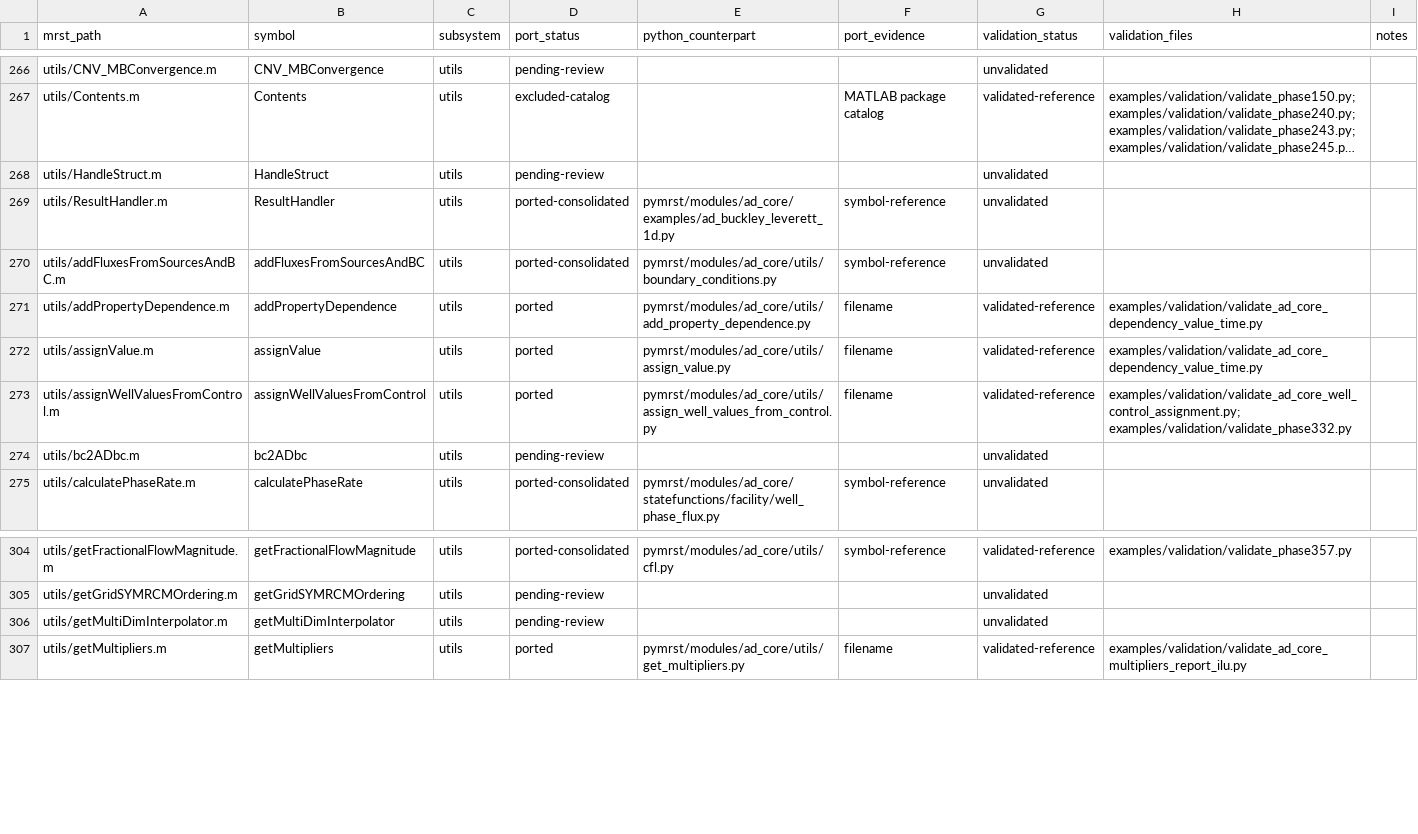
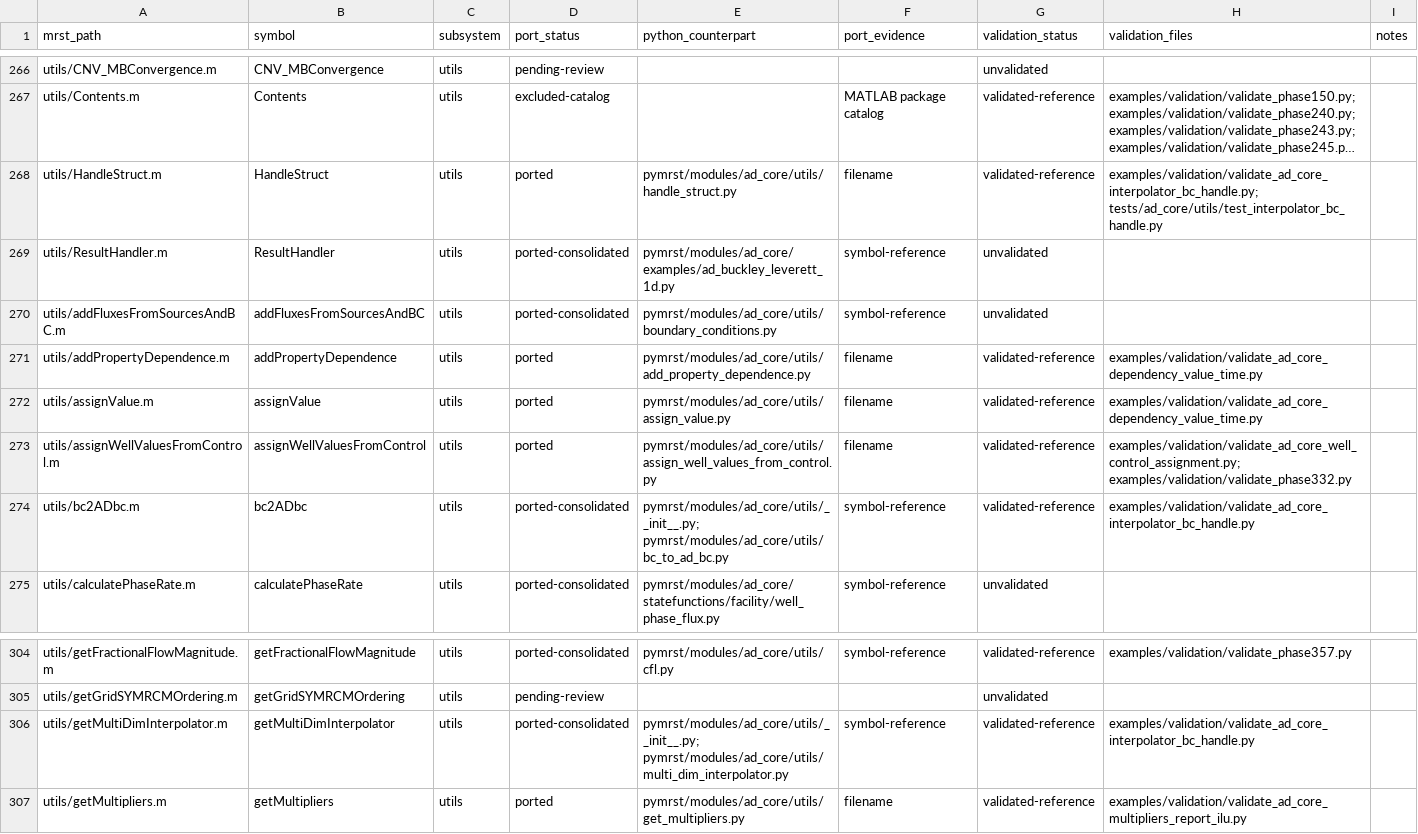
Before and after one commit to Neroogod/PyMRST, a CSV file: docs/ad_core/parity.csv, drawn as a sheet; only a part is shown, gaps mark what is left out; long unchanged cells end in …; the diff names each change by its address in the sheet, - before the commit and + after, or states it on an @@ line.

Commit message:
Add validated interpolation and boundary utilities

```diff
--- a/docs/ad_core/parity.csv
+++ b/docs/ad_core/parity.csv
-D268 (port_status): pending-review
+D268 (port_status): ported
-E268 (python_counterpart): (empty)
+E268 (python_counterpart): pymrst/modules/ad_core/utils/handle_struct.py
-F268 (port_evidence): (empty)
+F268 (port_evidence): filename
-G268 (validation_status): unvalidated
+G268 (validation_status): validated-reference
-H268 (validation_files): (empty)
+H268 (validation_files): examples/validation/validate_ad_core_interpolator_bc_handle.py; tests/ad_core/utils/test_interpolator_bc_handle.py
-D274 (port_status): pending-review
+D274 (port_status): ported-consolidated
-E274 (python_counterpart): (empty)
+E274 (python_counterpart): pymrst/modules/ad_core/utils/__init__.py; pymrst/modules/ad_core/utils/bc_to_ad_bc.py
-F274 (port_evidence): (empty)
+F274 (port_evidence): symbol-reference
-G274 (validation_status): unvalidated
+G274 (validation_status): validated-reference
-H274 (validation_files): (empty)
+H274 (validation_files): examples/validation/validate_ad_core_interpolator_bc_handle.py
-D306 (port_status): pending-review
+D306 (port_status): ported-consolidated
-E306 (python_counterpart): (empty)
+E306 (python_counterpart): pymrst/modules/ad_core/utils/__init__.py; pymrst/modules/ad_core/utils/multi_dim_interpolator.py
-F306 (port_evidence): (empty)
+F306 (port_evidence): symbol-reference
-G306 (validation_status): unvalidated
+G306 (validation_status): validated-reference
-H306 (validation_files): (empty)
+H306 (validation_files): examples/validation/validate_ad_core_interpolator_bc_handle.py
```
Also changed, not shown: 9 other files.
